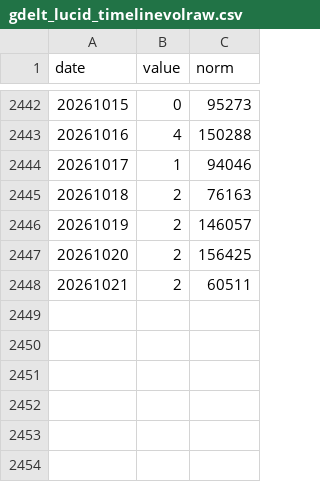
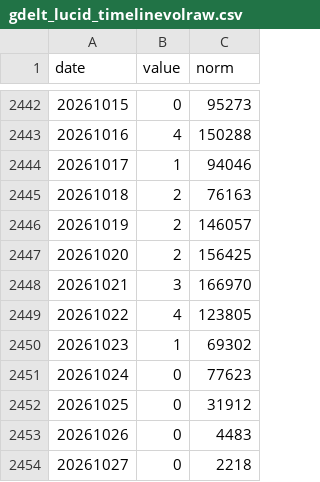
Before and after one commit to Shubham080802/tesla-Rivian-dashboard, a CSV file: data/external/research/gdelt_lucid_timelinevolraw.csv, drawn as a sheet; only a part is shown, gaps mark what is left out; removed rows and columns are numbered as before the commit, all else as after; the diff names each change by its address in the sheet, - before the commit and + after, or states it on an @@ line.

```diff
--- a/data/external/research/gdelt_lucid_timelinevolraw.csv
+++ b/data/external/research/gdelt_lucid_timelinevolraw.csv
-row 2448: 20261021 | 2 | 60511
+row 2448: 20261021 | 3 | 166970
+row 2449: 20261022 | 4 | 123805
+row 2450: 20261023 | 1 | 69302
+row 2451: 20261024 | 0 | 77623
+row 2452: 20261025 | 0 | 31912
+row 2453: 20261026 | 0 | 4483
+row 2454: 20261027 | 0 | 2218
```
Also changed, not shown: data/external/research/gdelt_lucid_timelinetone.csv, data/external/research/gdelt_rivian_timelinevolraw.csv, 9 other files.
